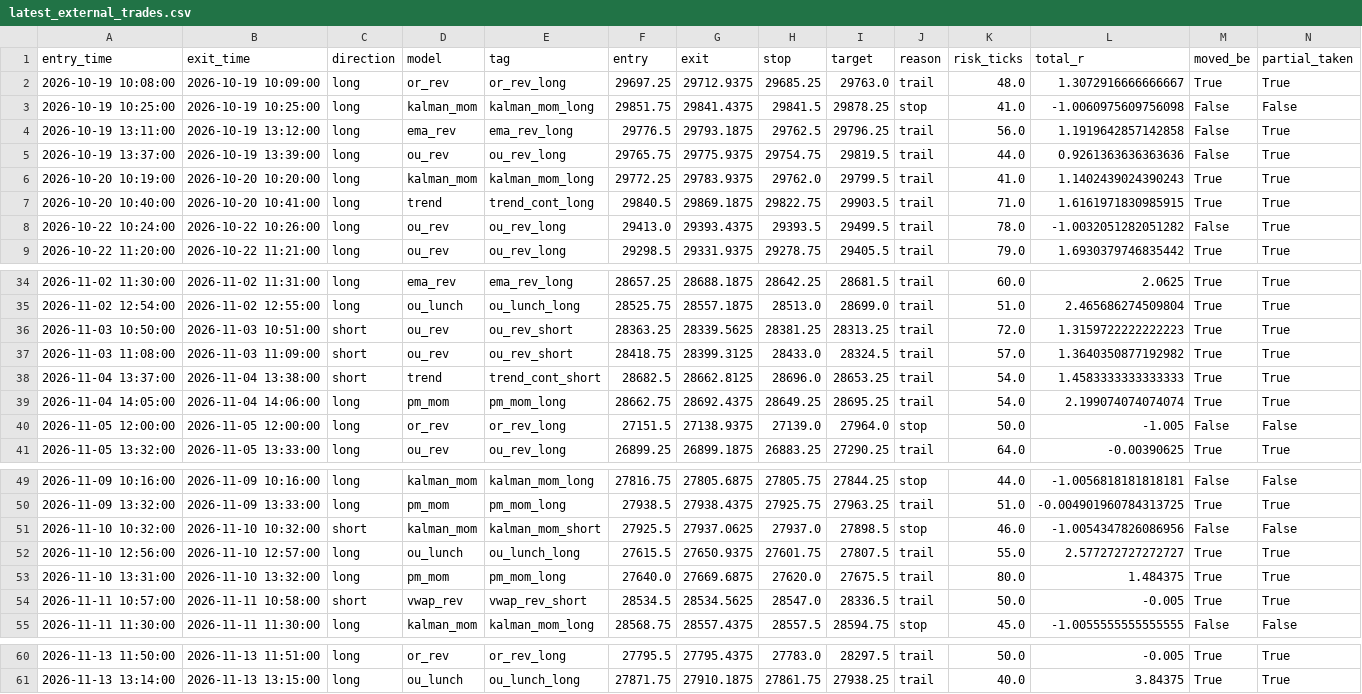
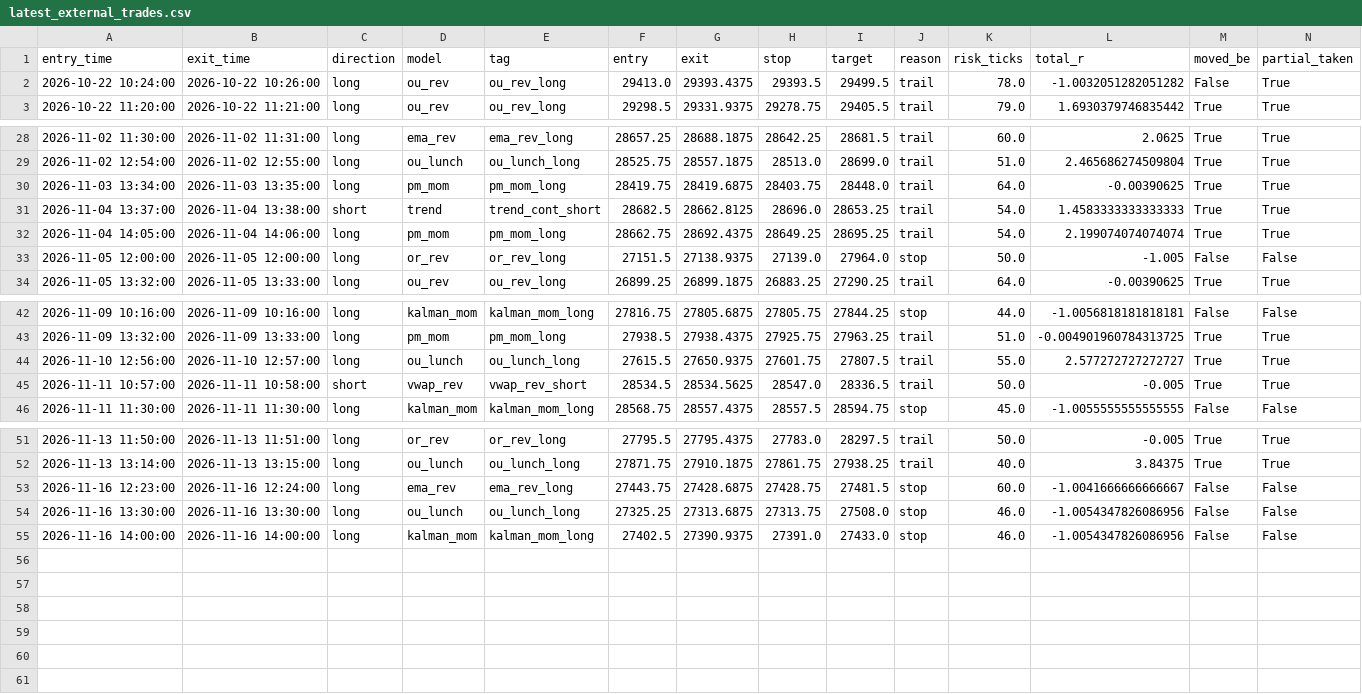
Before and after one commit to iagency971/twilio-voice-gateway, a CSV file: mnq-forward-shadow/results/latest_external_trades.csv, drawn as a sheet; only a part is shown, gaps mark what is left out; removed rows and columns are numbered as before the commit, all else as after; the diff names each change by its address in the sheet, - before the commit and + after, or states it on an @@ line.

```diff
--- a/mnq-forward-shadow/results/latest_external_trades.csv
+++ b/mnq-forward-shadow/results/latest_external_trades.csv
-row 2: 2026-10-19 10:08:00 | 2026-10-19 10:09:00 | long | or_rev | or_rev_long | 29697.25 | 29712.9375 | 29685.25 | 29763.0 | trail | 48.0 | 1.3072916666666667 | True | True
-row 3: 2026-10-19 10:25:00 | 2026-10-19 10:25:00 | long | kalman_mom | kalman_mom_long | 29851.75 | 29841.4375 | 29841.5 | 29878.25 | stop | 41.0 | -1.0060975609756098 | False | False
-row 4: 2026-10-19 13:11:00 | 2026-10-19 13:12:00 | long | ema_rev | ema_rev_long | 29776.5 | 29793.1875 | 29762.5 | 29796.25 | trail | 56.0 | 1.1919642857142858 | False | True
-row 5: 2026-10-19 13:37:00 | 2026-10-19 13:39:00 | long | ou_rev | ou_rev_long | 29765.75 | 29775.9375 | 29754.75 | 29819.5 | trail | 44.0 | 0.9261363636363636 | False | True
-row 6: 2026-10-20 10:19:00 | 2026-10-20 10:20:00 | long | kalman_mom | kalman_mom_long | 29772.25 | 29783.9375 | 29762.0 | 29799.5 | trail | 41.0 | 1.1402439024390243 | True | True
-row 7: 2026-10-20 10:40:00 | 2026-10-20 10:41:00 | long | trend | trend_cont_long | 29840.5 | 29869.1875 | 29822.75 | 29903.5 | trail | 71.0 | 1.6161971830985915 | True | True
-row 36: 2026-11-03 10:50:00 | 2026-11-03 10:51:00 | short | ou_rev | ou_rev_short | 28363.25 | 28339.5625 | 28381.25 | 28313.25 | trail | 72.0 | 1.3159722222222223 | True | True
-row 37: 2026-11-03 11:08:00 | 2026-11-03 11:09:00 | short | ou_rev | ou_rev_short | 28418.75 | 28399.3125 | 28433.0 | 28324.5 | trail | 57.0 | 1.3640350877192982 | True | True
+row 30: 2026-11-03 13:34:00 | 2026-11-03 13:35:00 | long | pm_mom | pm_mom_long | 28419.75 | 28419.6875 | 28403.75 | 28448.0 | trail | 64.0 | -0.00390625 | True | True
-row 51: 2026-11-10 10:32:00 | 2026-11-10 10:32:00 | short | kalman_mom | kalman_mom_short | 27925.5 | 27937.0625 | 27937.0 | 27898.5 | stop | 46.0 | -1.0054347826086956 | False | False
-row 53: 2026-11-10 13:31:00 | 2026-11-10 13:32:00 | long | pm_mom | pm_mom_long | 27640.0 | 27669.6875 | 27620.0 | 27675.5 | trail | 80.0 | 1.484375 | True | True
+row 53: 2026-11-16 12:23:00 | 2026-11-16 12:24:00 | long | ema_rev | ema_rev_long | 27443.75 | 27428.6875 | 27428.75 | 27481.5 | stop | 60.0 | -1.0041666666666667 | False | False
+row 54: 2026-11-16 13:30:00 | 2026-11-16 13:30:00 | long | ou_lunch | ou_lunch_long | 27325.25 | 27313.6875 | 27313.75 | 27508.0 | stop | 46.0 | -1.0054347826086956 | False | False
+row 55: 2026-11-16 14:00:00 | 2026-11-16 14:00:00 | long | kalman_mom | kalman_mom_long | 27402.5 | 27390.9375 | 27391.0 | 27433.0 | stop | 46.0 | -1.0054347826086956 | False | False
```
Also changed, not shown: mnq-forward-shadow/results/ledger.csv, 3 other files.
